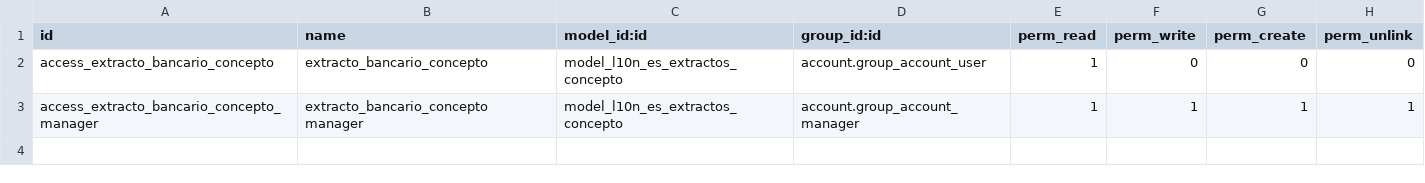
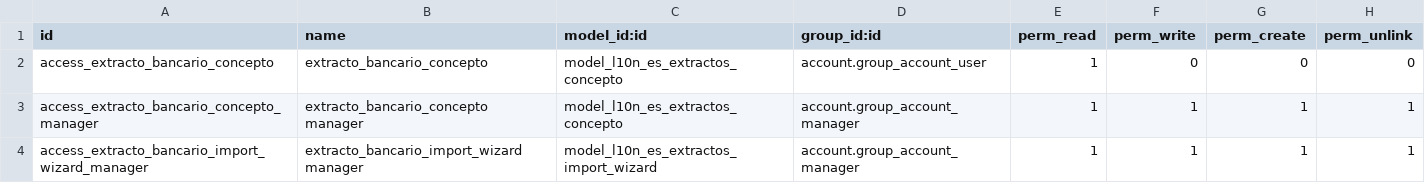
Before and after one commit to gisce/openerp-spain, a CSV file: l10n_es_extras/l10n_ES_extractos_bancarios/security/ir.model.access.csv, drawn as a sheet; the diff names each change by its address in the sheet, - before the commit and + after, or states it on an @@ line.

Commit message:
[IMP+FIX] l10n_ES_extractos_bancarios:   * Añadido campo compañía en los códigos de extractos bancarios C43 para poderlos usar en un entorno multicompañía.   * Añadido permisos que faltaban al objeto l10n.es.extractos.import.wizard   * Los warnings no aparecían correctamente porque faltaba from tools.translate import _

```diff
--- a/l10n_es_extras/l10n_ES_extractos_bancarios/security/ir.model.access.csv
+++ b/l10n_es_extras/l10n_ES_extractos_bancarios/security/ir.model.access.csv
+row 4: access_extracto_bancario_import_wizard_manager | extracto_bancario_import_wizard manager | model_l10n_es_extractos_import_wizard | account.group_account_manager | 1 | 1 | 1 | 1
```
Also changed, not shown: 6 other files.
